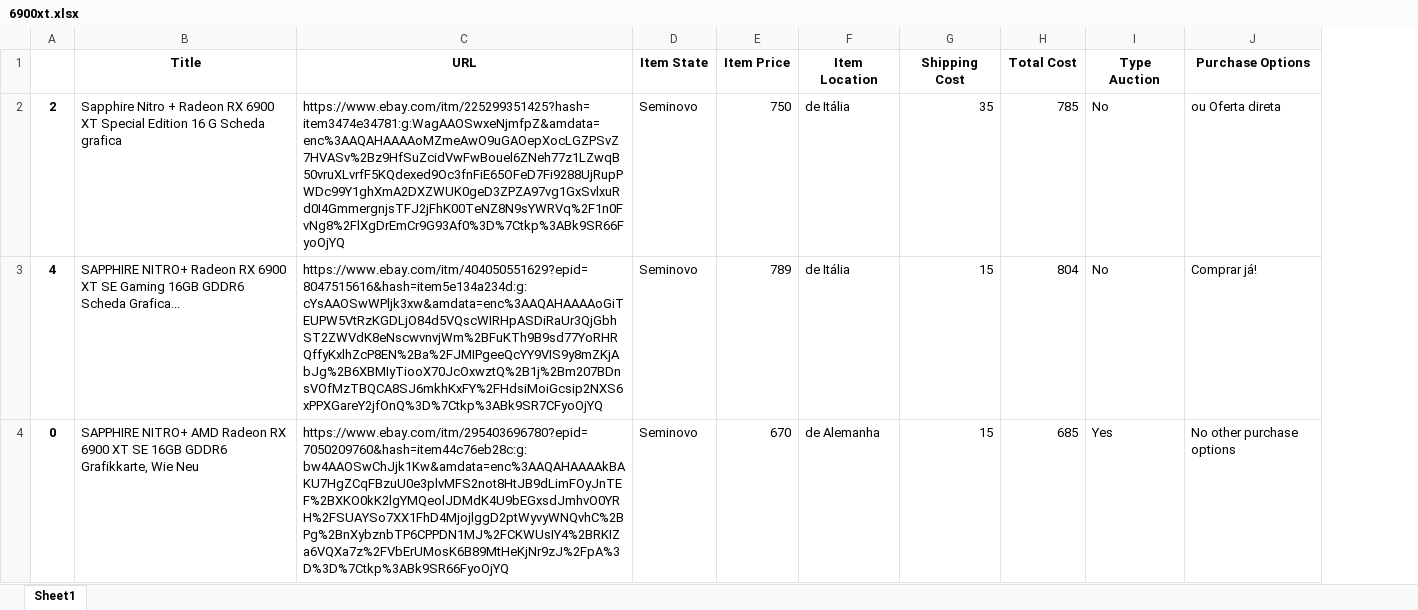
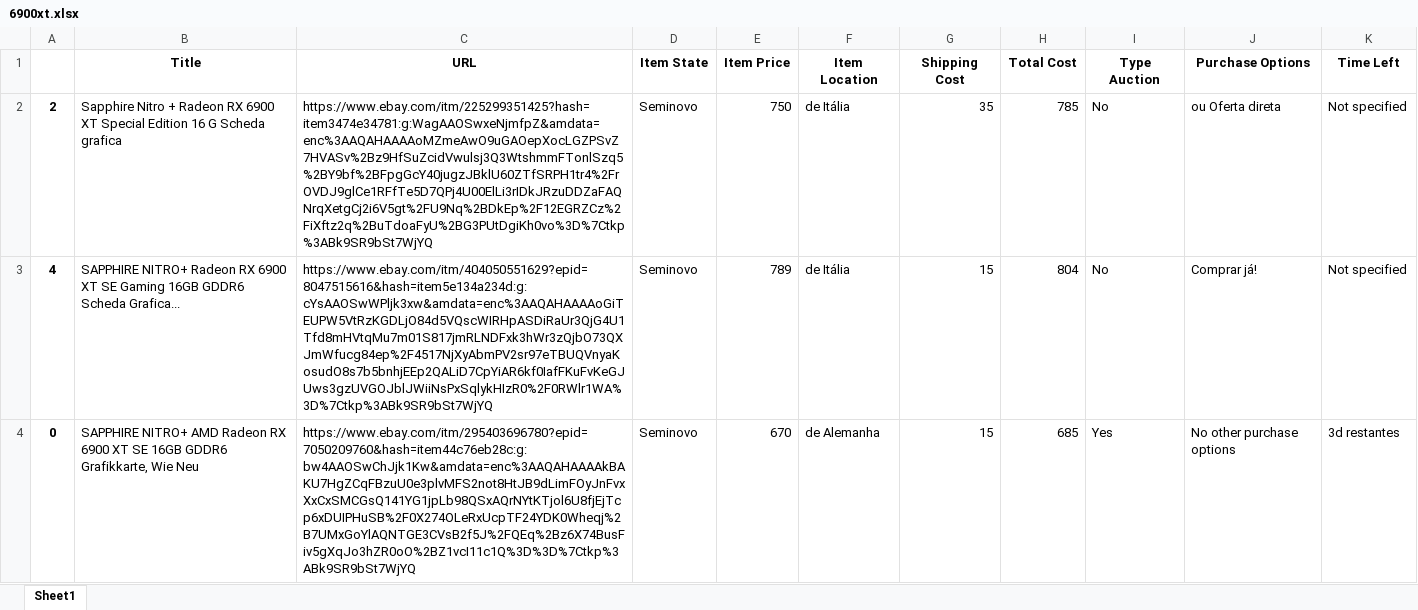
Before and after one commit to EduardoGit-1/ebay_scraper, an Excel workbook: results/6900xt.xlsx, sheet Sheet1, drawn as a sheet; only a part is shown; values as stored, in another font and other column widths than the file's, no borders; the diff covers the shown part only; the diff names each change by its address in the sheet, - before the commit and + after, or states it on an @@ line.

```diff
--- a/results/6900xt.xlsx (sheet Sheet1)
+++ b/results/6900xt.xlsx (sheet Sheet1)
+column K (Time Left), rows 2-4: Not specified | Not specified | 3d restantes
-C2 (URL): https://www.ebay.com/itm/225299351425?hash=item3474e34781:g:WagAAOSwxeNjmfpZ&amdata=enc%3AAQAHAAAAoMZmeAwO9uGAOepXocLGZPSvZ7HVASv%2Bz9HfSuZcidVwFwBouel6ZNeh77z1LZwqB50vruXLvrfF5KQdexed9Oc3fnFiE65OFeD7Fi9288UjRupPWDc99Y1ghXmA2DXZWUK0geD3ZPZA97vg1GxSvlxuRd0I4GmmergnjsTFJ2jFhK00TeNZ8N9sYWRVq%2F1n0FvNg8%2FlXgDrEmCr9G93Af0%3D%7Ctkp%3ABk9SR66FyoOjYQ
+C2 (URL): https://www.ebay.com/itm/225299351425?hash=item3474e34781:g:WagAAOSwxeNjmfpZ&amdata=enc%3AAQAHAAAAoMZmeAwO9uGAOepXocLGZPSvZ7HVASv%2Bz9HfSuZcidVwulsj3Q3WtshmmFTonlSzq5%2BY9bf%2BFpgGcY40jugzJBklU60ZTfSRPH1tr4%2FrOVDJ9glCe1RFfTe5D7QPj4U00ElLi3rIDkJRzuDDZaFAQNrqXetgCj2i6V5gt%2FU9Nq%2BDkEp%2F12EGRZCz%2FiXftz2q%2BuTdoaFyU%2BG3PUtDgiKh0vo%3D%7Ctkp%3ABk9SR9bSt7WjYQ
-C3 (URL): https://www.ebay.com/itm/404050551629?epid=8047515616&hash=item5e134a234d:g:cYsAAOSwWPljk3xw&amdata=enc%3AAQAHAAAAoGiTEUPW5VtRzKGDLjO84d5VQscWIRHpASDiRaUr3QjGbhST2ZWVdK8eNscwvnvjWm%2BFuKTh9B9sd77YoRHRQffyKxlhZcP8EN%2Ba%2FJMIPgeeQcYY9VIS9y8mZKjAbJg%2B6XBMIyTiooX70JcOxwztQ%2B1j%2Bm207BDnsVOfMzTBQCA8SJ6mkhKxFY%2FHdsiMoiGcsip2NXS6xPPXGareY2jfOnQ%3D%7Ctkp%3ABk9SR7CFyoOjYQ
+C3 (URL): https://www.ebay.com/itm/404050551629?epid=8047515616&hash=item5e134a234d:g:cYsAAOSwWPljk3xw&amdata=enc%3AAQAHAAAAoGiTEUPW5VtRzKGDLjO84d5VQscWIRHpASDiRaUr3QjG4U1Tfd8mHVtqMu7m01S817jmRLNDFxk3hWr3zQjbO73QXJmWfucg84ep%2F4517NjXyAbmPV2sr97eTBUQVnyaKosudO8s7b5bnhjEEp2QALiD7CpYiAR6kf0IafFKuFvKeGJUws3gzUVGOJblJWiiNsPxSqlykHIzR0%2F0RWlr1WA%3D%7Ctkp%3ABk9SR9bSt7WjYQ
-C4 (URL): https://www.ebay.com/itm/295403696780?epid=7050209760&hash=item44c76eb28c:g:bw4AAOSwChJjk1Kw&amdata=enc%3AAQAHAAAAkBAKU7HgZCqFBzuU0e3plvMFS2not8HtJB9dLimFOyJnTEF%2BXKO0kK2lgYMQeolJDMdK4U9bEGxsdJmhvO0YRH%2FSUAYSo7XX1FhD4MjojlggD2ptWyvyWNQvhC%2BPg%2BnXybznbTP6CPPDN1MJ%2FCKWUsIY4%2BRKIZa6VQXa7z%2FVbErUMosK6B89MtHeKjNr9zJ%2FpA%3D%3D%7Ctkp%3ABk9SR66FyoOjYQ
+C4 (URL): https://www.ebay.com/itm/295403696780?epid=7050209760&hash=item44c76eb28c:g:bw4AAOSwChJjk1Kw&amdata=enc%3AAQAHAAAAkBAKU7HgZCqFBzuU0e3plvMFS2not8HtJB9dLimFOyJnFvxXxCxSMCGsQ141YG1jpLb98QSxAQrNYtKTjol6U8fjEjTcp6xDUIPHuSB%2F0X274OLeRxUcpTF24YDK0Wheqj%2B7UMxGoYlAQNTGE3CVsB2f5J%2FQEq%2Bz6X74BusFiv5gXqJo3hZR0oO%2BZ1vcI11c1Q%3D%3D%7Ctkp%3ABk9SR9bSt7WjYQ
```
Also changed, not shown: 3 edited cells elsewhere in this sheet, results/6800xt.xlsx, results/rtx 3080.xlsx, 3 other files.
